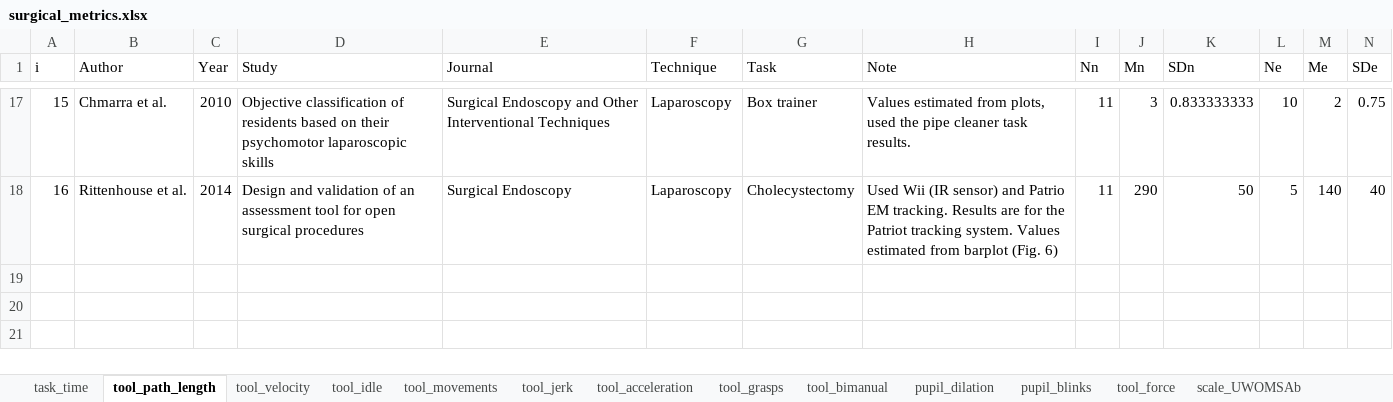
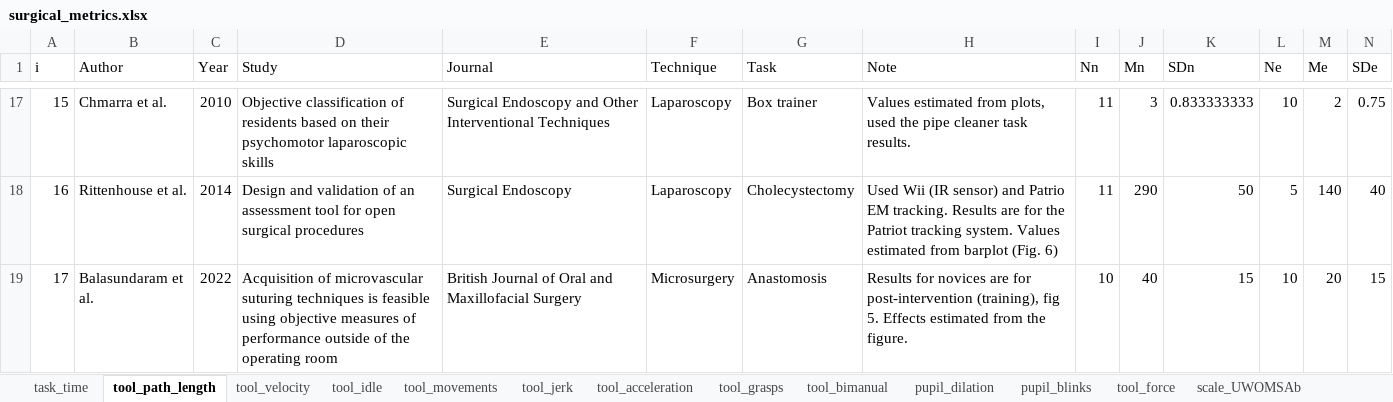
Before and after one commit to jpkos/surg-meta, an Excel workbook: data/surgical_metrics.xlsx, sheet tool_path_length, drawn as a sheet; only a part is shown, gaps mark what is left out; values as stored, in another font and other column widths than the file's, no borders; rows hold the shown columns only; the diff names each change by its address in the sheet, - before the commit and + after, or states it on an @@ line.

Commit message:
Added results

```diff
--- a/data/surgical_metrics.xlsx (sheet tool_path_length)
+++ b/data/surgical_metrics.xlsx (sheet tool_path_length)
+row 19: 17 | Balasundaram et al. | 2022 | Acquisition of microvascular suturing techniques is feasible using objective measures of performance outside of the operating room | British Journal of Oral and Maxillofacial Surgery | Microsurgery | Anastomosis | Results for novices are for post-intervention (training), fig 5. Effects estimated from the figure. | 10 | 40 | 15 | 10 | 20 | 15
```
Also changed, not shown: sheet tool_force, sheet task_time, sheet tool_movements, 2 other files.
